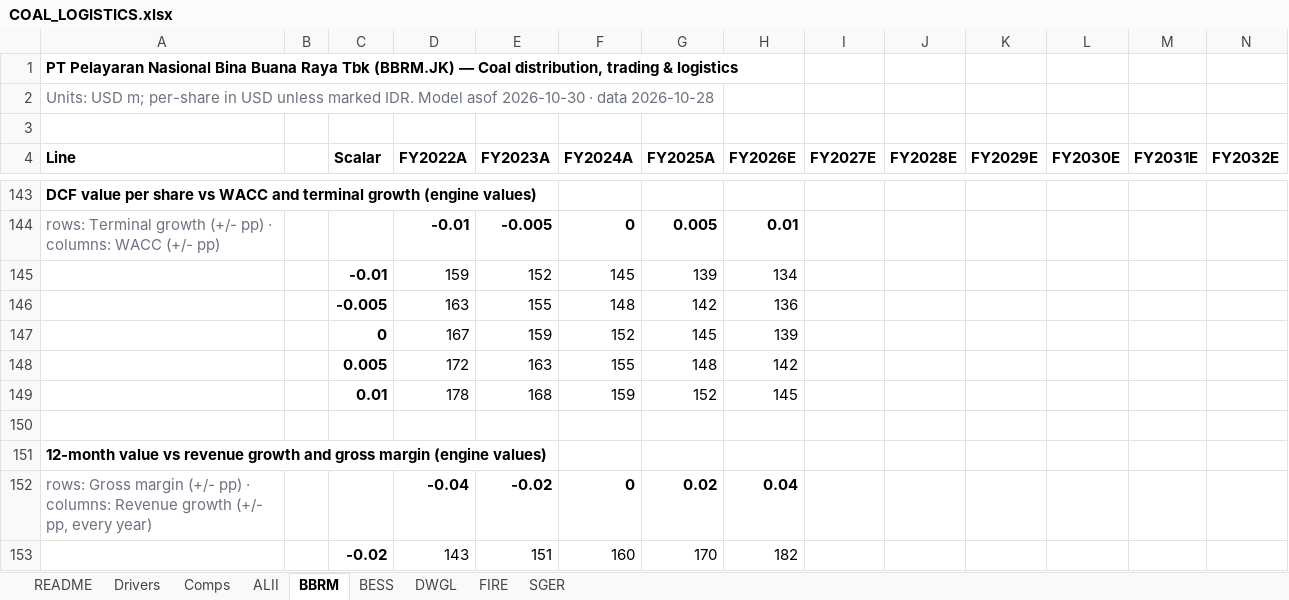
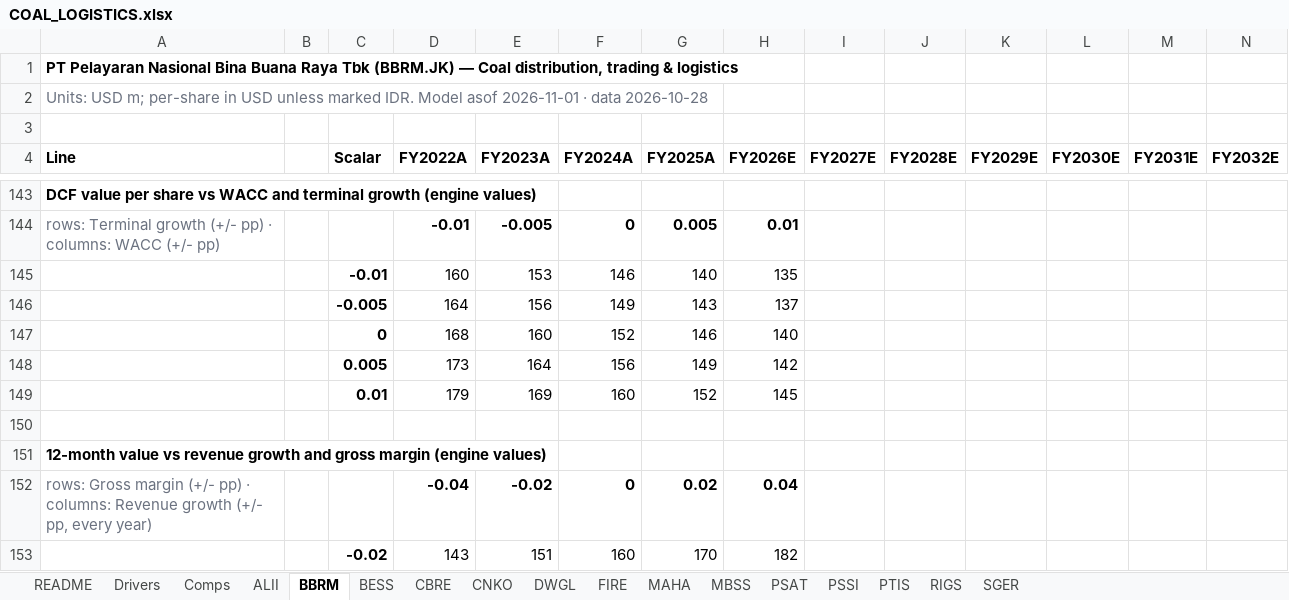
Before and after one commit to snipekick/sixsouth-dashboard, an Excel workbook: models/COAL_LOGISTICS.xlsx, sheet BBRM, drawn as a sheet; only a part is shown, gaps mark what is left out; values as stored, in another font and other column widths than the file's, no borders; removed rows and columns are numbered as before the commit, all else as after; rows hold the shown columns only; the diff covers the shown part only; the diff names each change by its address in the sheet, - before the commit and + after, or states it on an @@ line.

```diff
--- a/models/COAL_LOGISTICS.xlsx (sheet BBRM)
+++ b/models/COAL_LOGISTICS.xlsx (sheet BBRM)
+sheet tab: CBRE
+sheet tab: CNKO
+sheet tab: MAHA
+sheet tab: MBSS
+sheet tab: PSAT
+sheet tab: PSSI
+sheet tab: PTIS
+sheet tab: RIGS
-A2 (Line): …Model asof 2026-10-30 · data…
+A2 (Line): …Model asof 2026-11-01 · data…
-row 145:  |  | -0.01 | 159 | 152 | 145 | 139 | 134
-row 146:  |  | -0.005 | 163 | 155 | 148 | 142 | 136
-row 147:  |  | 0 | 167 | 159 | 152 | 145 | 139
-row 148:  |  | 0.005 | 172 | 163 | 155 | 148 | 142
-row 149:  |  | 0.01 | 178 | 168 | 159 | 152 | 145
+row 145:  |  | -0.01 | 160 | 153 | 146 | 140 | 135
+row 146:  |  | -0.005 | 164 | 156 | 149 | 143 | 137
+row 147:  |  | 0 | 168 | 160 | 152 | 146 | 140
+row 148:  |  | 0.005 | 173 | 164 | 156 | 149 | 142
+row 149:  |  | 0.01 | 179 | 169 | 160 | 152 | 145
```
Also changed, not shown: 2 added rows, 2 removed rows and 23 edited cells elsewhere in this sheet, sheet Comps, sheet FIRE, sheet DWGL, sheet SGER, sheet BESS, sheet ALII, 2 more sheets, 29 other files.
